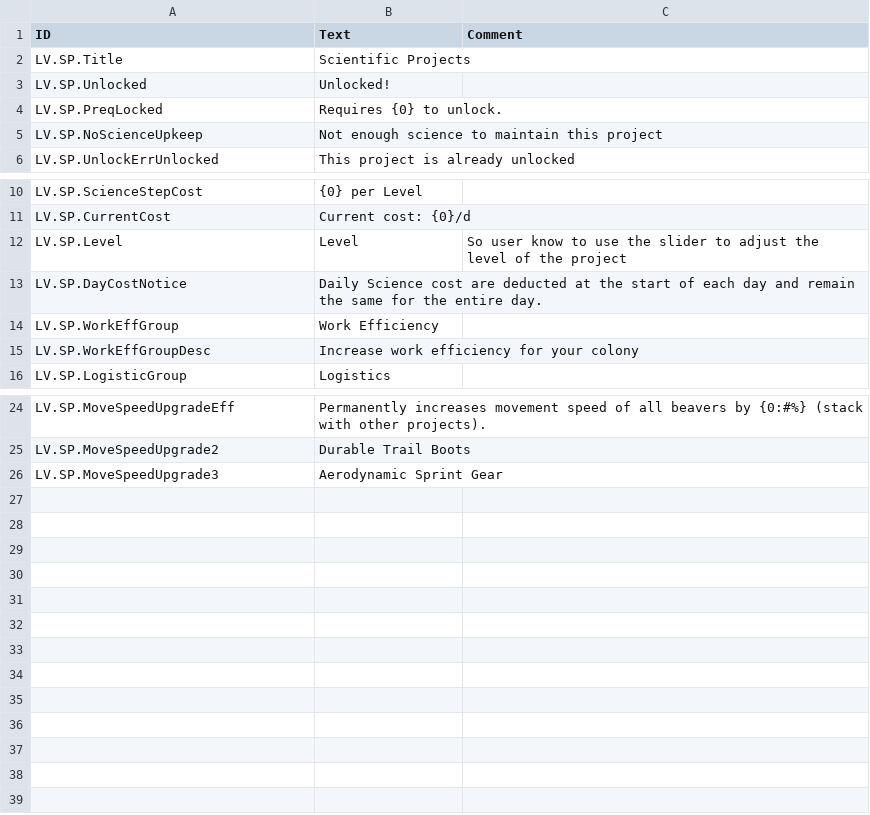
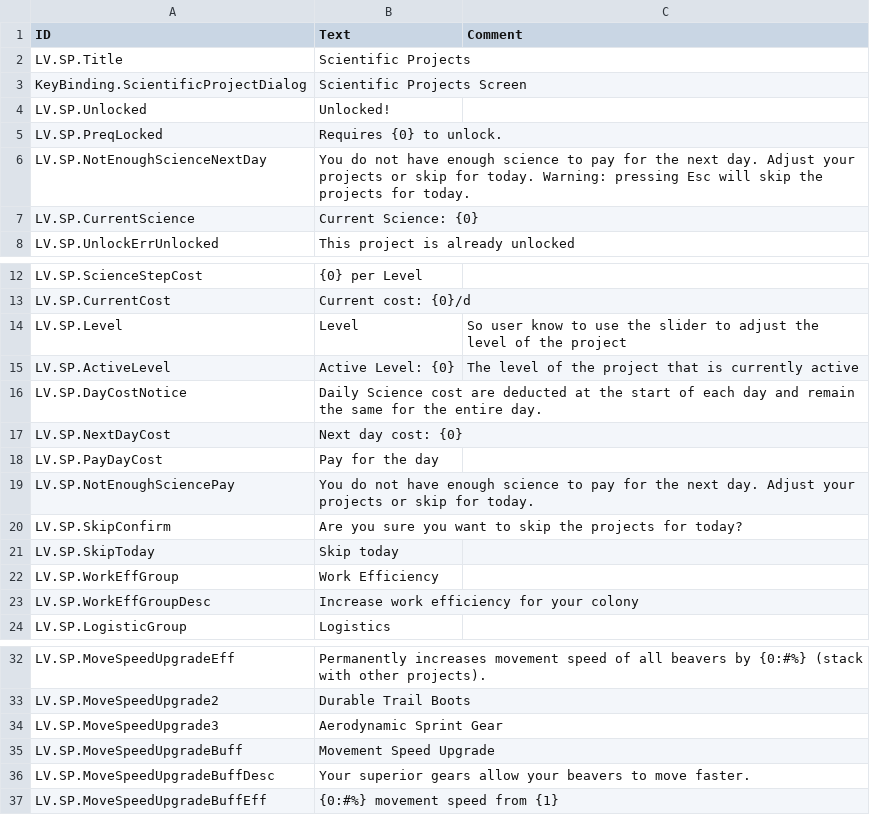
Before and after one commit to datvm/TimberbornMods, a CSV file: ScientificProjects/Localizations/enUS.csv, drawn as a sheet; only a part is shown, gaps mark what is left out; removed rows and columns are numbered as before the commit, all else as after; the diff names each change by its address in the sheet, - before the commit and + after, or states it on an @@ line.

Commit message:
Various change and movement speed for Beavers.

```diff
--- a/ScientificProjects/Localizations/enUS.csv
+++ b/ScientificProjects/Localizations/enUS.csv
+row 3: KeyBinding.ScientificProjectDialog | Scientific Projects Screen
-row 5: LV.SP.NoScienceUpkeep | Not enough science to maintain this project
+row 6: LV.SP.NotEnoughScienceNextDay | You do not have enough science to pay for the next day. Adjust your projects or skip for today. Warning: pressing Esc will skip the projects for today.
+row 7: LV.SP.CurrentScience | Current Science: {0}
+row 15: LV.SP.ActiveLevel | Active Level: {0} | The level of the project that is currently active
+row 17: LV.SP.NextDayCost | Next day cost: {0}
+row 18: LV.SP.PayDayCost | Pay for the day
+row 19: LV.SP.NotEnoughSciencePay | You do not have enough science to pay for the next day. Adjust your projects or skip for today.
+row 20: LV.SP.SkipConfirm | Are you sure you want to skip the projects for today?
+row 21: LV.SP.SkipToday | Skip today
+row 35: LV.SP.MoveSpeedUpgradeBuff | Movement Speed Upgrade
+row 36: LV.SP.MoveSpeedUpgradeBuffDesc | Your superior gears allow your beavers to move faster.
+row 37: LV.SP.MoveSpeedUpgradeBuffEff | {0:#%} movement speed from {1}
```
Also changed, not shown: 29 other files.
